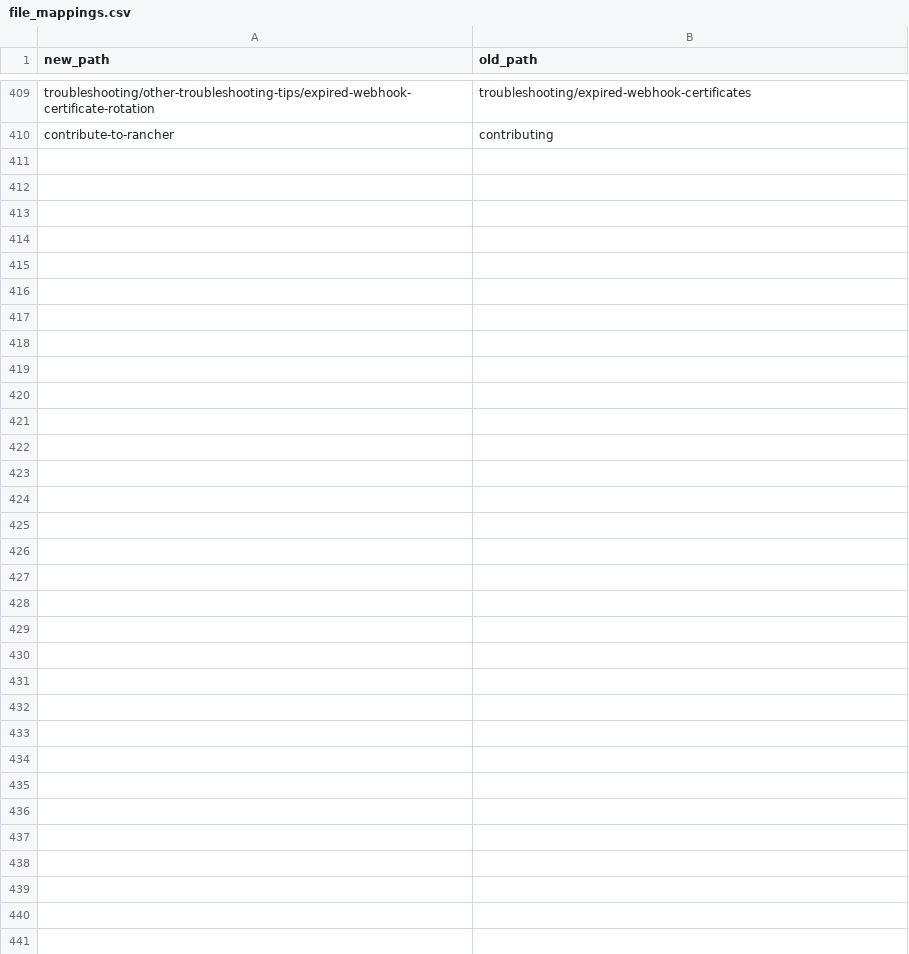
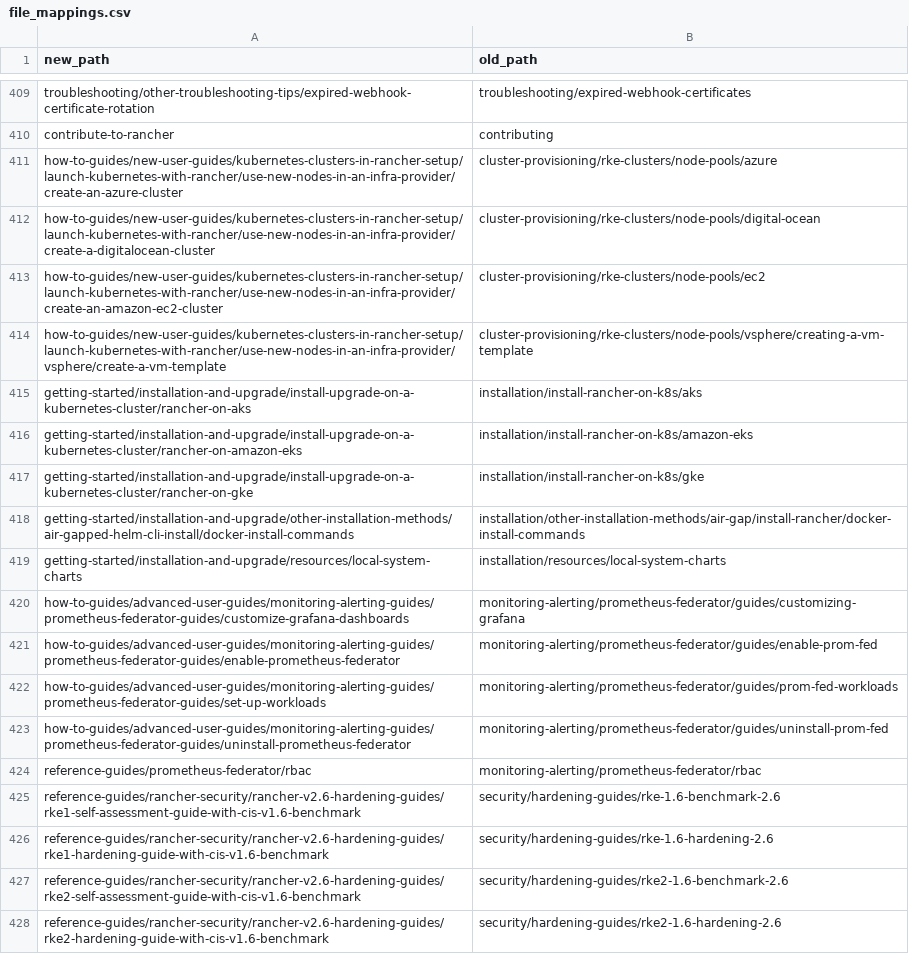
Before and after one commit to btat/rm-migration-helpers, a CSV file: file_mappings.csv, drawn as a sheet; only a part is shown, gaps mark what is left out.

Commit message:
Update file mappings

```diff
--- a/file_mappings.csv
+++ b/file_mappings.csv
@@ -410 +410,19 @@ troubleshooting/other-troubleshooting-tips/expired-webhook-certificate-rotation,
 contribute-to-rancher, contributing
+how-to-guides/new-user-guides/kubernetes-clusters-in-rancher-setup/launch-kubernetes-with-rancher/use-new-nodes-in-an-infra-provider/create-an-azure-cluster, cluster-provisioning/rke-clusters/node-pools/azure
+how-to-guides/new-user-guides/kubernetes-clusters-in-rancher-setup/launch-kubernetes-with-rancher/use-new-nodes-in-an-infra-provider/create-a-digitalocean-cluster, cluster-provisioning/rke-clusters/node-pools/digital-ocean
+how-to-guides/new-user-guides/kubernetes-clusters-in-rancher-setup/launch-kubernetes-with-rancher/use-new-nodes-in-an-infra-provider/create-an-amazon-ec2-cluster, cluster-provisioning/rke-clusters/node-pools/ec2
+how-to-guides/new-user-guides/kubernetes-clusters-in-rancher-setup/launch-kubernetes-with-rancher/use-new-nodes-in-an-infra-provider/vsphere/create-a-vm-template, cluster-provisioning/rke-clusters/node-pools/vsphere/creating-a-vm-template
+getting-started/installation-and-upgrade/install-upgrade-on-a-kubernetes-cluster/rancher-on-aks, installation/install-rancher-on-k8s/aks
+getting-started/installation-and-upgrade/install-upgrade-on-a-kubernetes-cluster/rancher-on-amazon-eks, installation/install-rancher-on-k8s/amazon-eks
+getting-started/installation-and-upgrade/install-upgrade-on-a-kubernetes-cluster/rancher-on-gke, installation/install-rancher-on-k8s/gke
+getting-started/installation-and-upgrade/other-installation-methods/air-gapped-helm-cli-install/docker-install-commands, installation/other-installation-methods/air-gap/install-rancher/docker-install-commands
+getting-started/installation-and-upgrade/resources/local-system-charts, installation/resources/local-system-charts
+how-to-guides/advanced-user-guides/monitoring-alerting-guides/prometheus-federator-guides/customize-grafana-dashboards, monitoring-alerting/prometheus-federator/guides/customizing-grafana
+how-to-guides/advanced-user-guides/monitoring-alerting-guides/prometheus-federator-guides/enable-prometheus-federator, monitoring-alerting/prometheus-federator/guides/enable-prom-fed
+how-to-guides/advanced-user-guides/monitoring-alerting-guides/prometheus-federator-guides/set-up-workloads, monitoring-alerting/prometheus-federator/guides/prom-fed-workloads
+how-to-guides/advanced-user-guides/monitoring-alerting-guides/prometheus-federator-guides/uninstall-prometheus-federator, monitoring-alerting/prometheus-federator/guides/uninstall-prom-fed
+reference-guides/prometheus-federator/rbac, monitoring-alerting/prometheus-federator/rbac
+reference-guides/rancher-security/rancher-v2.6-hardening-guides/rke1-self-assessment-guide-with-cis-v1.6-benchmark, security/hardening-guides/rke-1.6-benchmark-2.6
+reference-guides/rancher-security/rancher-v2.6-hardening-guides/rke1-hardening-guide-with-cis-v1.6-benchmark, security/hardening-guides/rke-1.6-hardening-2.6
+reference-guides/rancher-security/rancher-v2.6-hardening-guides/rke2-self-assessment-guide-with-cis-v1.6-benchmark, security/hardening-guides/rke2-1.6-benchmark-2.6
+reference-guides/rancher-security/rancher-v2.6-hardening-guides/rke2-hardening-guide-with-cis-v1.6-benchmark, security/hardening-guides/rke2-1.6-hardening-2.6
```
